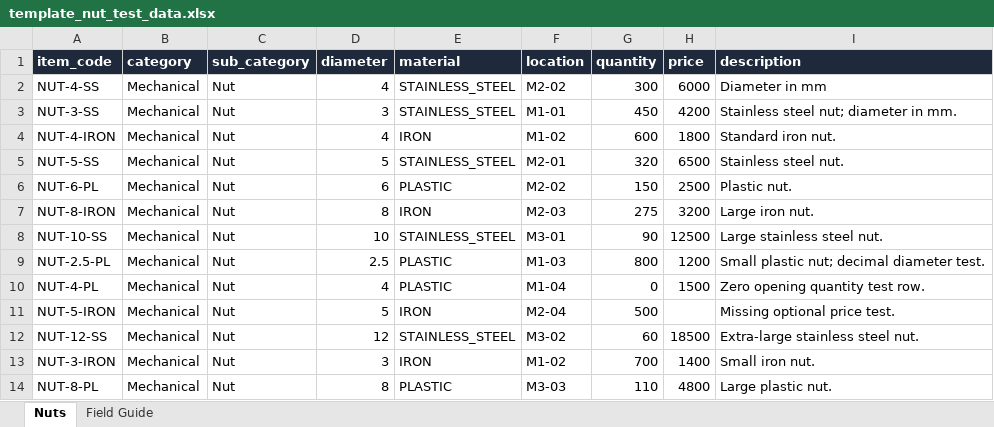
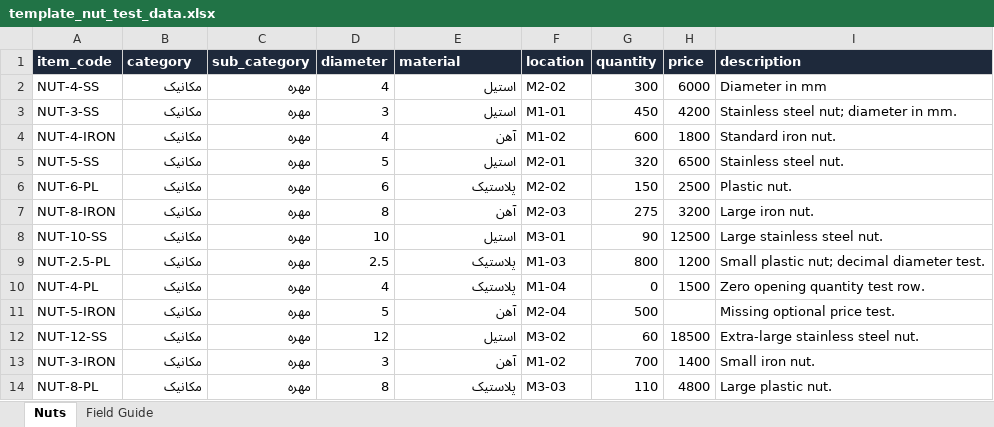
Before and after one commit to hamidrezaHemati/IMS, an Excel workbook: data/input items/template_nut_test_data.xlsx, sheet Nuts, drawn as a sheet; values as stored, in another font and other column widths than the file's, no borders; the diff names each change by its address in the sheet, - before the commit and + after, or states it on an @@ line.

```diff
--- a/data/input items/template_nut_test_data.xlsx (sheet Nuts)
+++ b/data/input items/template_nut_test_data.xlsx (sheet Nuts)
-B2:B14 (category): Mechanical
+B2:B14 (category): مکانیک
-C2:C14 (sub_category): Nut
+C2:C14 (sub_category): مهره
-E2:E3 (material): STAINLESS_STEEL
+E2:E3 (material): استیل
-E4 (material): IRON
+E4 (material): آهن
-E5 (material): STAINLESS_STEEL
+E5 (material): استیل
-E6 (material): PLASTIC
+E6 (material): پلاستیک
-E7 (material): IRON
+E7 (material): آهن
-E8 (material): STAINLESS_STEEL
+E8 (material): استیل
-E9:E10 (material): PLASTIC
+E9:E10 (material): پلاستیک
-E11 (material): IRON
+E11 (material): آهن
-E12 (material): STAINLESS_STEEL
+E12 (material): استیل
-E13 (material): IRON
+E13 (material): آهن
-E14 (material): PLASTIC
+E14 (material): پلاستیک
```
Also changed, not shown: data/input items/template_o_ring_test_data.xlsx, data/input items/template_screw_test_data.xlsx, 7 other files.
